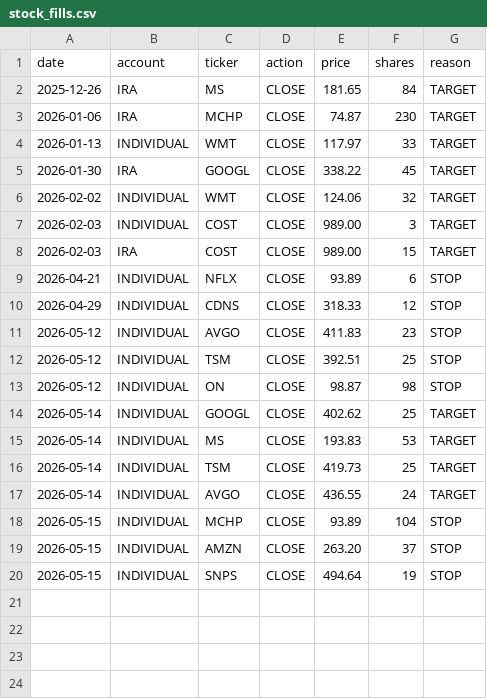
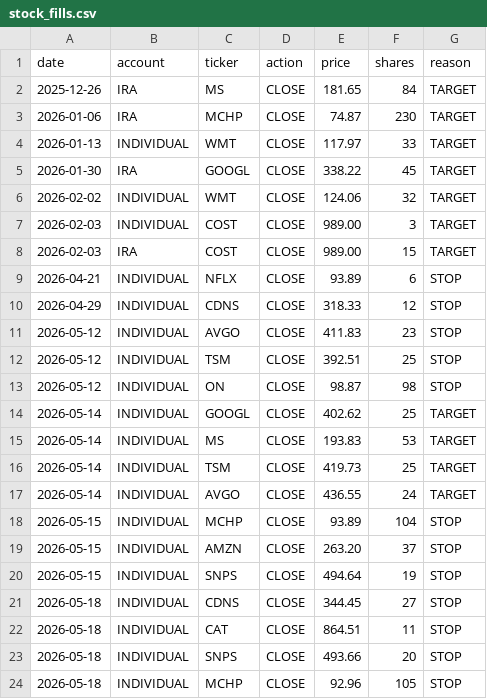
Before and after one commit to SimosProjects/Trading-Screener, a CSV file: stock_fills.csv, drawn as a sheet.

```diff
--- a/stock_fills.csv
+++ b/stock_fills.csv
@@ -20 +20,5 @@ date,account,ticker,action,price,shares,reason
 2026-05-15,INDIVIDUAL,SNPS,CLOSE,494.64,19,STOP
+2026-05-18,INDIVIDUAL,CDNS,CLOSE,344.45,27,STOP
+2026-05-18,INDIVIDUAL,CAT,CLOSE,864.51,11,STOP
+2026-05-18,INDIVIDUAL,SNPS,CLOSE,493.66,20,STOP
+2026-05-18,INDIVIDUAL,MCHP,CLOSE,92.96,105,STOP
```
Also changed, not shown: retirement_positions.csv, stock_monthly/2026-05-INDIVIDUAL.csv, 2 other files.
